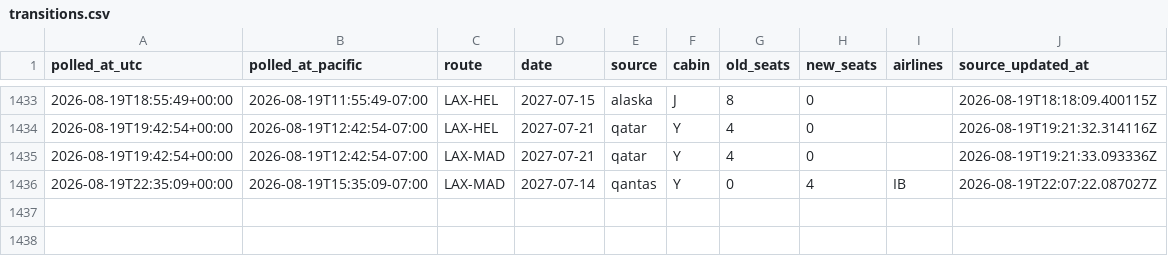
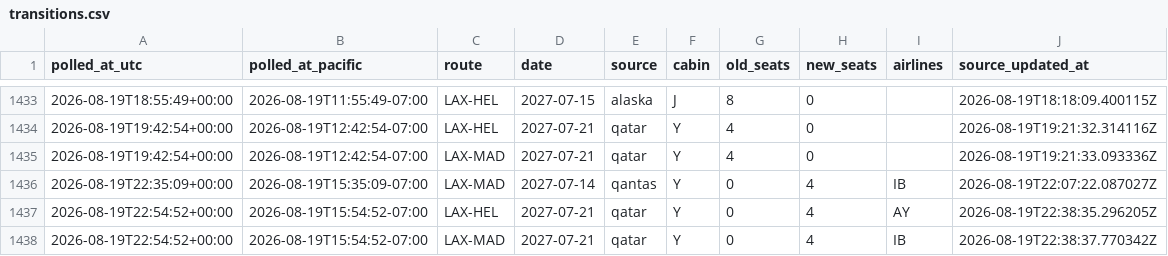
Before and after one commit to kanderson06/flight-award-tracker, a CSV file: transitions.csv, drawn as a sheet; only a part is shown, gaps mark what is left out; the diff names each change by its address in the sheet, - before the commit and + after, or states it on an @@ line.

```diff
--- a/transitions.csv
+++ b/transitions.csv
+row 1437: 2026-08-19T22:54:52+00:00 | 2026-08-19T15:54:52-07:00 | LAX-HEL | 2027-07-21 | qatar | Y | 0 | 4 | AY | 2026-08-19T22:38:35.296205Z
+row 1438: 2026-08-19T22:54:52+00:00 | 2026-08-19T15:54:52-07:00 | LAX-MAD | 2027-07-21 | qatar | Y | 0 | 4 | IB | 2026-08-19T22:38:37.770342Z
```
Also changed, not shown: 2 other files.
